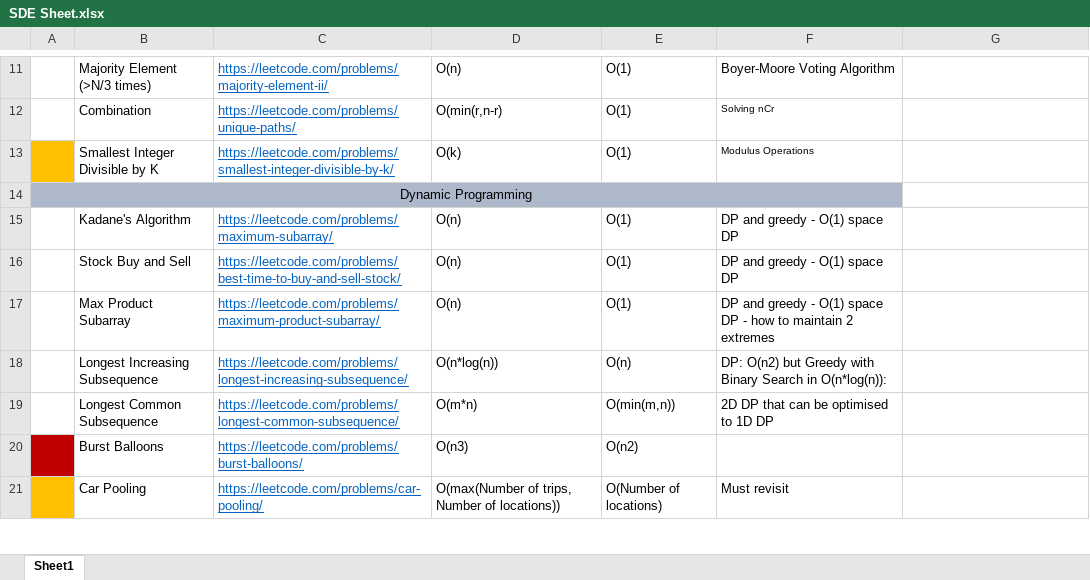
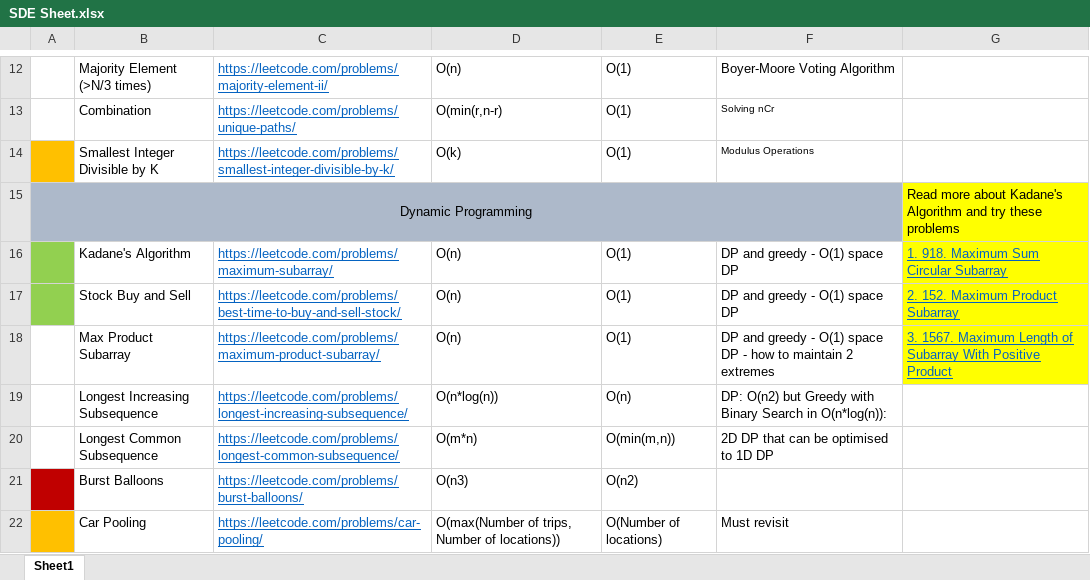
Before and after one commit to AanshiBansal/SDE-Sheet, an Excel workbook: SDE Sheet.xlsx, sheet Sheet1, drawn as a sheet; only a part is shown, gaps mark what is left out; values as stored, in another font and other column widths than the file's, no borders; addresses are those after the commit; the diff covers the shown part only; the diff names each change by its address in the sheet, - before the commit and + after, or states it on an @@ line.

```diff
--- a/SDE Sheet.xlsx (sheet Sheet1)
+++ b/SDE Sheet.xlsx (sheet Sheet1)
-G15: (empty)
+G15: Read more about Kadane's Algorithm and try these problems
-G15:G18 fill: none
+G15:G18 fill: #FFFF00
-A16:A17 fill: none
+A16:A17 fill: #92D050
-G16: (empty)
+G16: 1. 918. Maximum Sum Circular Subarray
-G17: (empty)
+G17: 2. 152. Maximum Product Subarray
-G18: (empty)
+G18: 3. 1567. Maximum Length of Subarray With Positive Product
```
Also changed, not shown: 2 added rows, 3 removed rows, 1 moved row, 6 edited cells and cell formats elsewhere in this sheet, 9 other files.
